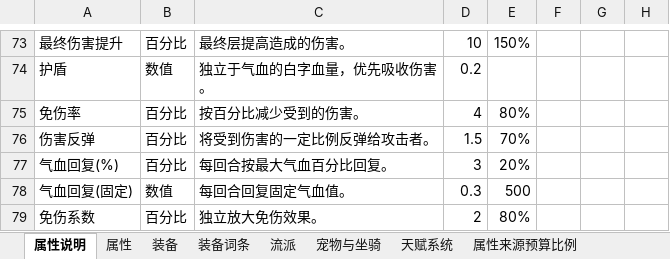
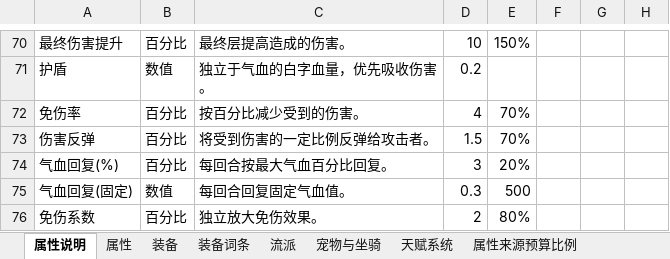
Before and after one commit to 1132987667/CombatDebugStudio, an Excel workbook: documents/新需求/数值管理.xlsx, sheet 属性说明, drawn as a sheet; only a part is shown, gaps mark what is left out; values as stored, in another font and other column widths than the file's, no borders; addresses are those after the commit; the diff covers the shown part only; the diff names each change by its address in the sheet, - before the commit and + after, or states it on an @@ line.

```diff
--- a/documents/新需求/数值管理.xlsx (sheet 属性说明)
+++ b/documents/新需求/数值管理.xlsx (sheet 属性说明)
-E72: 80%
+E72: 70%
```
Also changed, not shown: 4 added rows, 7 removed rows, 20 edited cells and merged cells elsewhere in this sheet, 2 other files.
